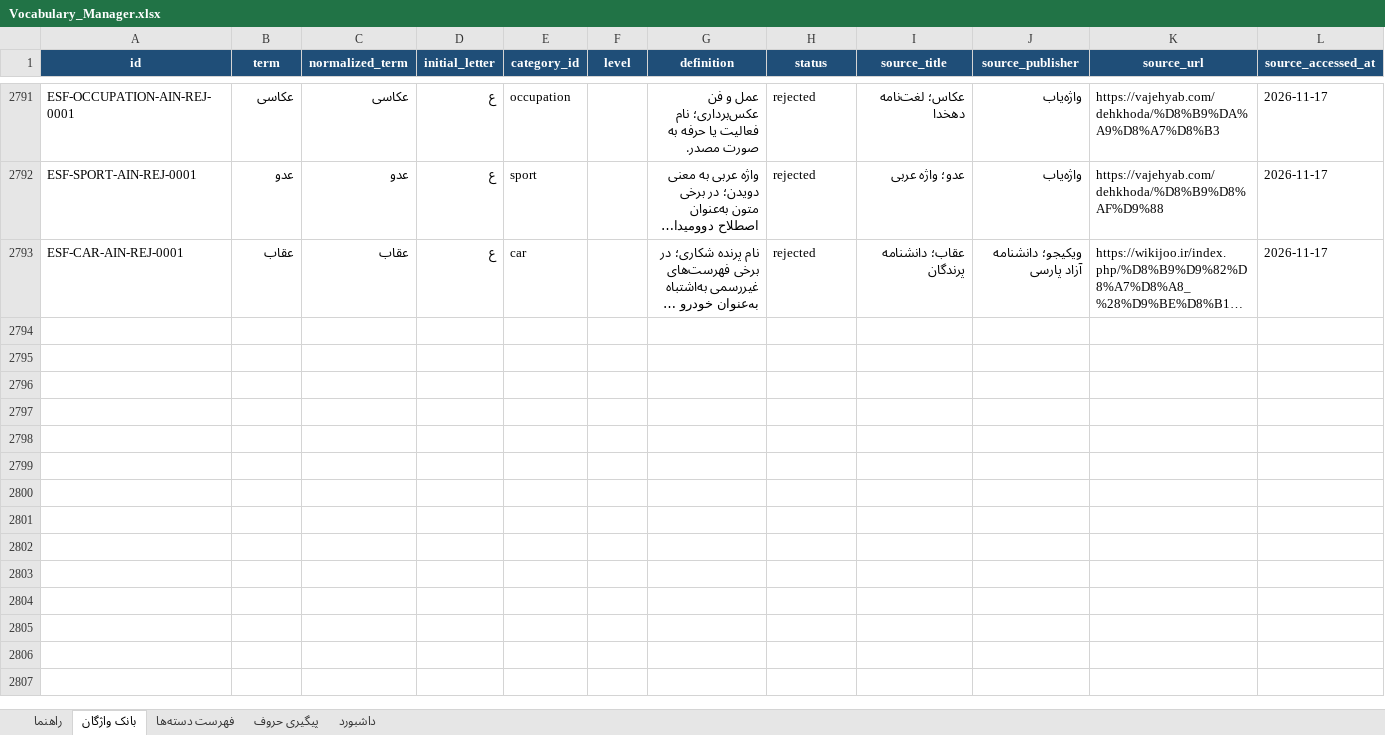
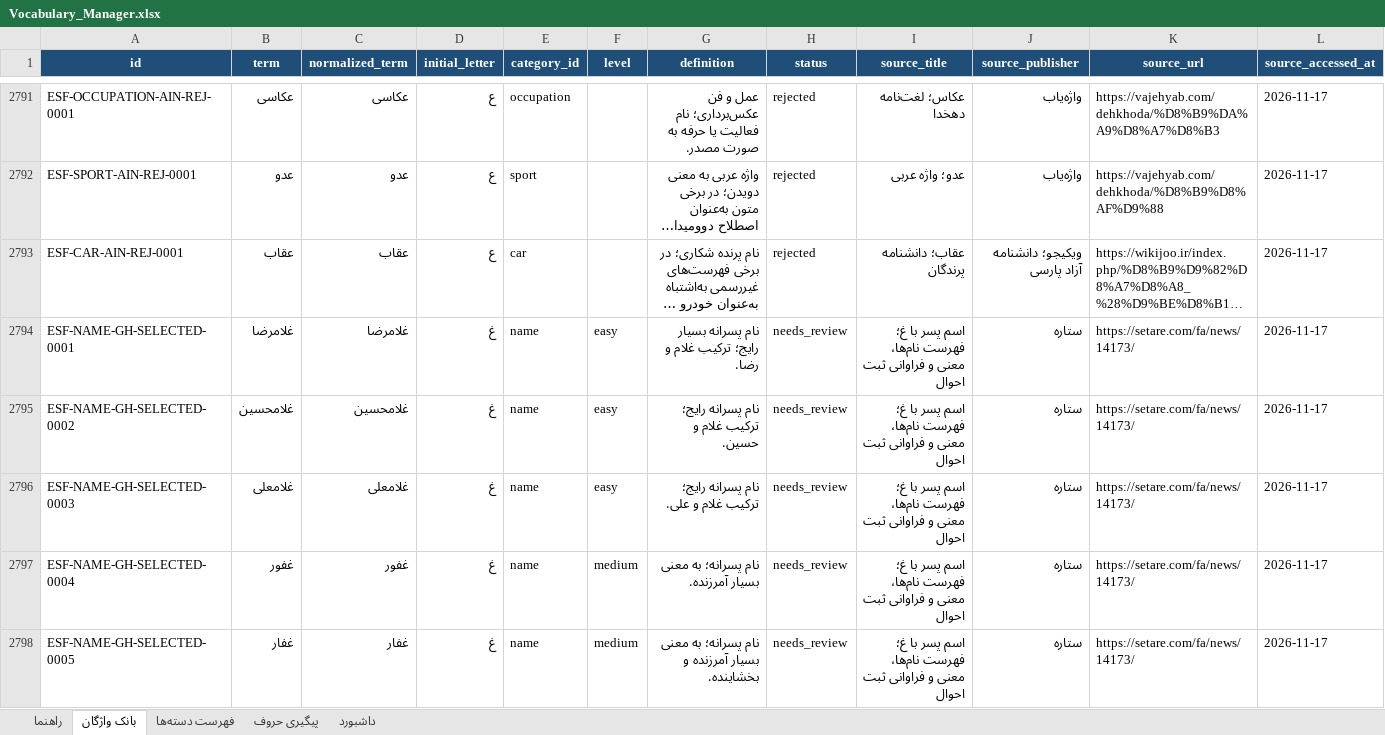
Before and after one commit to AhmadZamani031/TaghalobNameh, an Excel workbook: 03_Word_Database/Vocabulary_Manager.xlsx, sheet بانک واژگان, drawn as a sheet; only a part is shown, gaps mark what is left out; long unchanged cells end in …; values as stored, in another font and other column widths than the file's, no borders; conditional formats and table styles not drawn; rows hold the shown columns only; the diff covers the shown part only; the diff names each change by its address in the sheet, - before the commit and + after, or states it on an @@ line.

```diff
--- a/03_Word_Database/Vocabulary_Manager.xlsx (sheet بانک واژگان)
+++ b/03_Word_Database/Vocabulary_Manager.xlsx (sheet بانک واژگان)
+row 2794: ESF-NAME-GH-SELECTED-0001 | غلامرضا | غلامرضا | غ | name | easy | نام پسرانه بسیار رایج؛ ترکیب غلام و رضا. | needs_review | اسم پسر با غ؛ فهرست نام‌ها، معنی و فراوانی ثبت احوال | ستاره | https://setare.com/fa/news/14173/ | 2026-11-17
+row 2795: ESF-NAME-GH-SELECTED-0002 | غلامحسین | غلامحسین | غ | name | easy | نام پسرانه رایج؛ ترکیب غلام و حسین. | needs_review | اسم پسر با غ؛ فهرست نام‌ها، معنی و فراوانی ثبت احوال | ستاره | https://setare.com/fa/news/14173/ | 2026-11-17
+row 2796: ESF-NAME-GH-SELECTED-0003 | غلامعلی | غلامعلی | غ | name | easy | نام پسرانه رایج؛ ترکیب غلام و علی. | needs_review | اسم پسر با غ؛ فهرست نام‌ها، معنی و فراوانی ثبت احوال | ستاره | https://setare.com/fa/news/14173/ | 2026-11-17
+row 2797: ESF-NAME-GH-SELECTED-0004 | غفور | غفور | غ | name | medium | نام پسرانه؛ به معنی بسیار آمرزنده. | needs_review | اسم پسر با غ؛ فهرست نام‌ها، معنی و فراوانی ثبت احوال | ستاره | https://setare.com/fa/news/14173/ | 2026-11-17
+row 2798: ESF-NAME-GH-SELECTED-0005 | غفار | غفار | غ | name | medium | نام پسرانه؛ به معنی بسیار آمرزنده و بخشاینده. | needs_review | اسم پسر با غ؛ فهرست نام‌ها، معنی و فراوانی ثبت احوال | ستاره | https://setare.com/fa/news/14173/ | 2026-11-17
```
Also changed, not shown: 63 added rows elsewhere in this sheet, sheet پیگیری حروف, sheet داشبورد, 4 other files.
